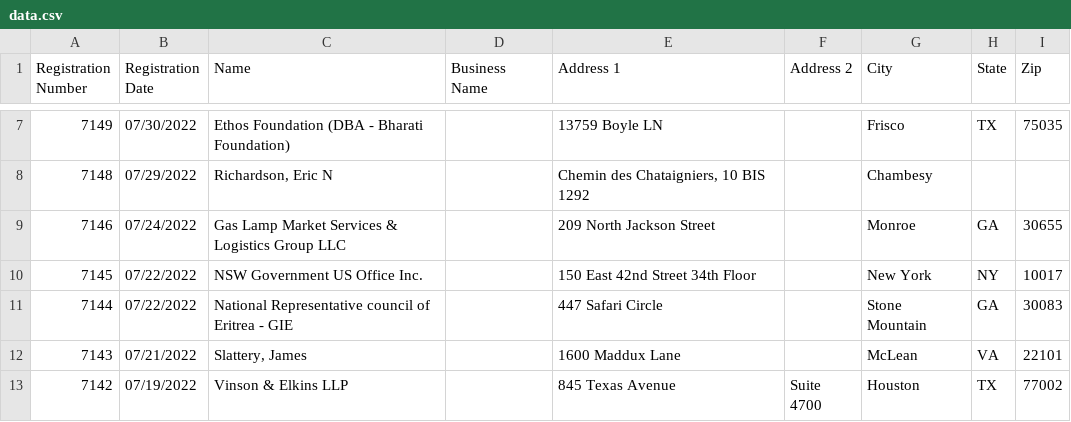
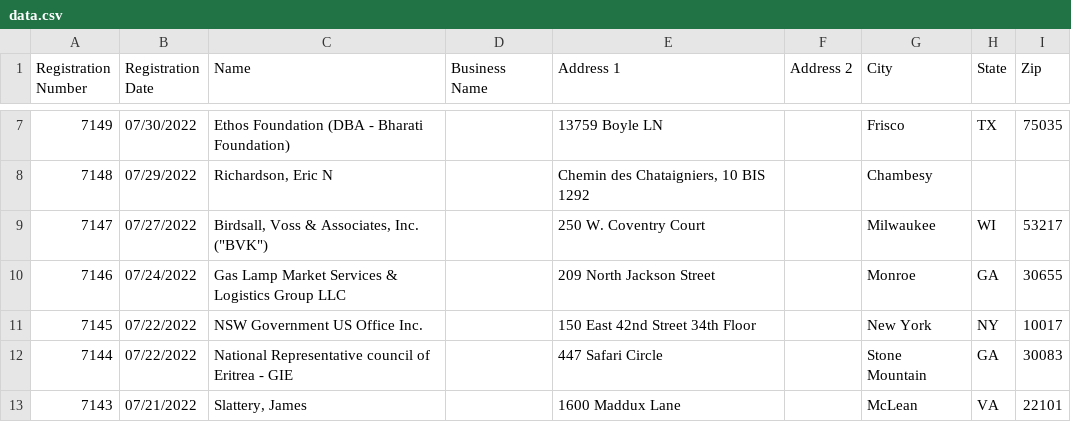
Before and after one commit to markschaver/FARA-Active, a CSV file: data.csv, drawn as a sheet; only a part is shown, gaps mark what is left out; the shorter side is filled out with more unchanged rows.

Commit message:
Flat: latest data (2022-08-18T08:25:02.847Z) {   "date": "2022-08-18T08:25:02.847Z",   "files": [     {       "name": "data.csv",       "deltaBytes": 628,       "source": "https://efile.fara.gov/api/v1/Registrants/csv/Active"     }   ] }

```diff
--- a/data.csv
+++ b/data.csv
@@ -8,2 +8,3 @@
 "7148","07/29/2022","Richardson, Eric N","","Chemin des Chataigniers, 10 BIS 1292","","Chambesy","",""
+"7147","07/27/2022","Birdsall, Voss & Associates, Inc. (""BVK"")","","250 W. Coventry Court","","Milwaukee","WI","53217"
 "7146","07/24/2022","Gas Lamp Market Services & Logistics Group LLC","","209 North Jackson Street","","Monroe","GA"," 30655"
```
